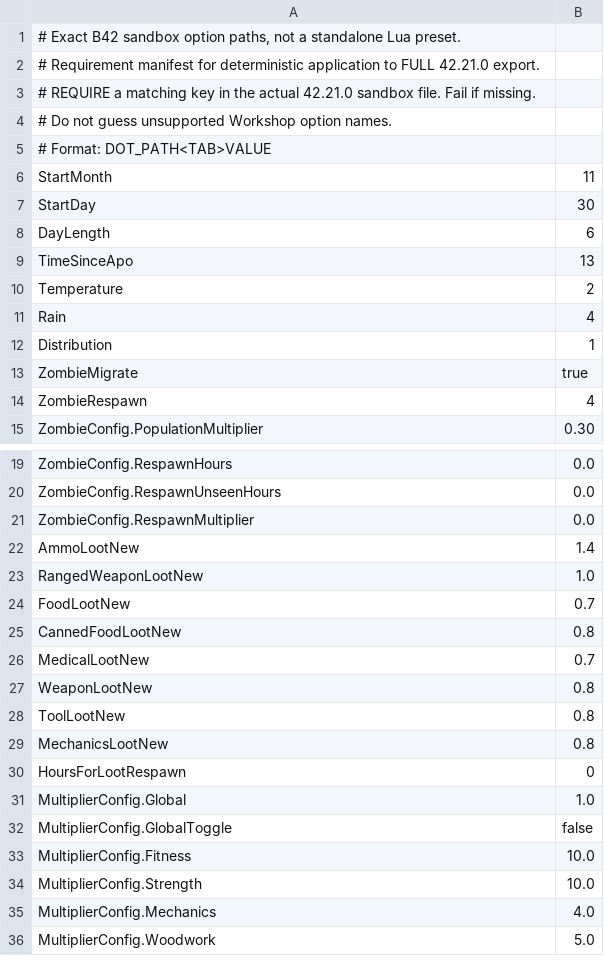
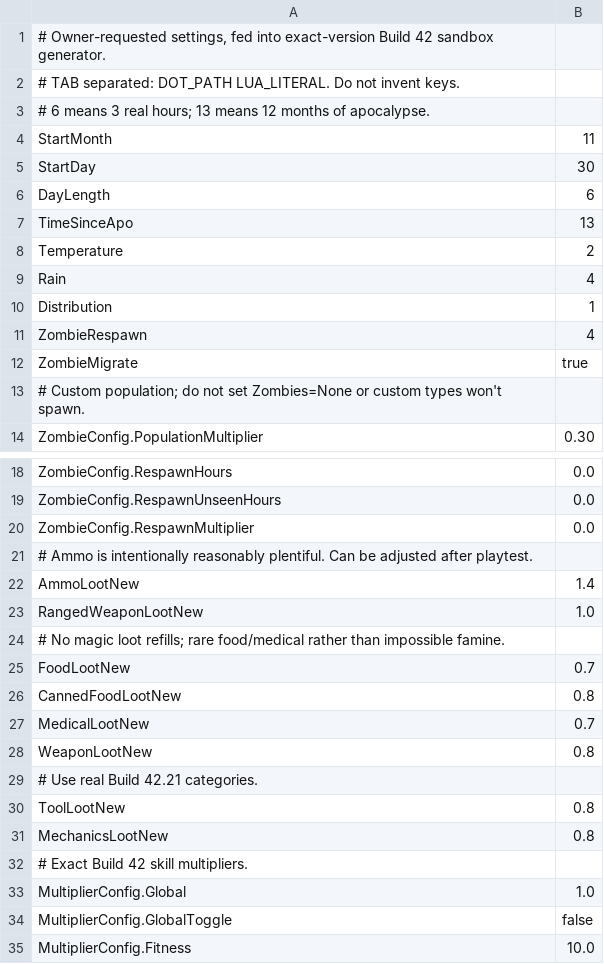
Before and after one commit to SiegerKK/zomboid-server, a TSV file: config/presets/TLOU_November_12Months.intent.tsv, drawn as a sheet; only a part is shown, gaps mark what is left out; the shorter side is filled out with more unchanged rows.

Commit message:
config: lock in TLOU-only spawn weights and full B42 gameplay settings

```diff
--- a/config/presets/TLOU_November_12Months.intent.tsv
+++ b/config/presets/TLOU_November_12Months.intent.tsv
@@ -1,6 +1,4 @@
-# Exact B42 sandbox option paths, not a standalone Lua preset.
-# Requirement manifest for deterministic application to FULL 42.21.0 export.
-# REQUIRE a matching key in the actual 42.21.0 sandbox file. Fail if missing.
-# Do not guess unsupported Workshop option names.
-# Format: DOT_PATH<TAB>VALUE
+# Owner-requested settings, fed into exact-version Build 42 sandbox generator.
+# TAB separated: DOT_PATH  LUA_LITERAL. Do not invent keys.
+# 6 means 3 real hours; 13 means 12 months of apocalypse.
 StartMonth	11
@@ -12,4 +10,5 @@ Rain	4
 Distribution	1
+ZombieRespawn	4
 ZombieMigrate	true
-ZombieRespawn	4
+# Custom population; do not set Zombies=None or custom types won't spawn.
 ZombieConfig.PopulationMultiplier	0.30
@@ -21,4 +20,6 @@ ZombieConfig.RespawnUnseenHours	0.0
 ZombieConfig.RespawnMultiplier	0.0
+# Ammo is intentionally reasonably plentiful. Can be adjusted after playtest.
 AmmoLootNew	1.4
 RangedWeaponLootNew	1.0
+# No magic loot refills; rare food/medical rather than impossible famine.
 FoodLootNew	0.7
@@ -27,5 +28,6 @@ MedicalLootNew	0.7
 WeaponLootNew	0.8
+# Use real Build 42.21 categories.
 ToolLootNew	0.8
 MechanicsLootNew	0.8
-HoursForLootRespawn	0
+# Exact Build 42 skill multipliers.
 MultiplierConfig.Global	1.0
```
